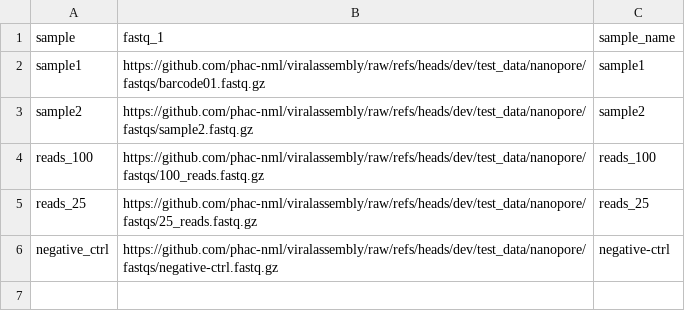
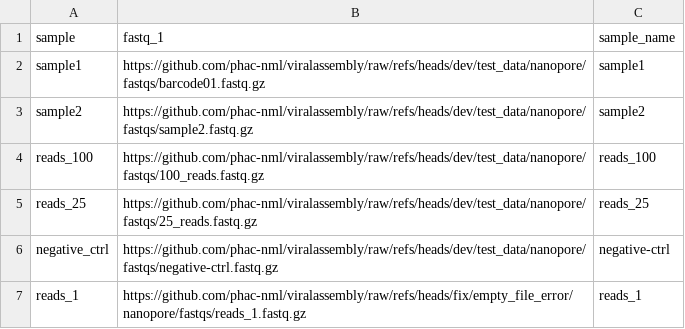
Before and after one commit to phac-nml/viralassembly, a CSV file: test_data/nanopore/input.csv, drawn as a sheet; the diff names each change by its address in the sheet, - before the commit and + after, or states it on an @@ line.

```diff
--- a/test_data/nanopore/input.csv
+++ b/test_data/nanopore/input.csv
+row 7: reads_1 | https://github.com/phac-nml/viralassembly/raw/refs/heads/fix/empty_file_error/nanopore/fastqs/reads_1.fastq.gz | reads_1
```
Also changed, not shown: test_data/illumina/illumina_wgs.csv, 6 other files.
